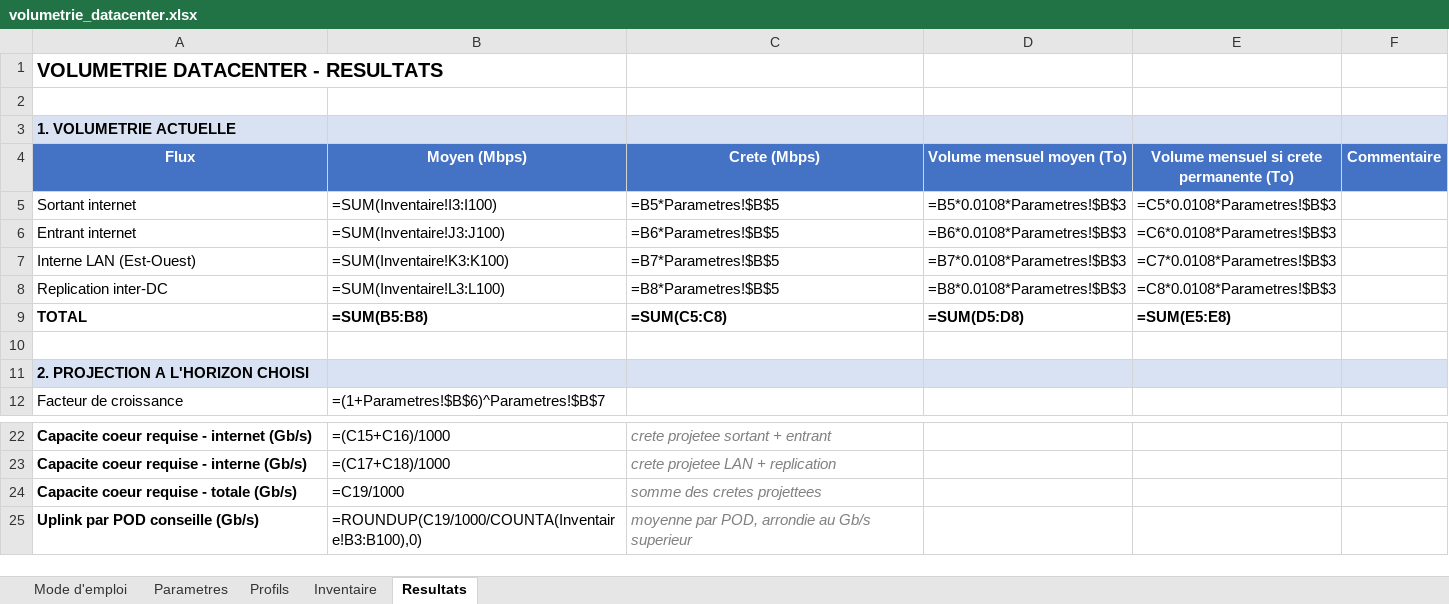
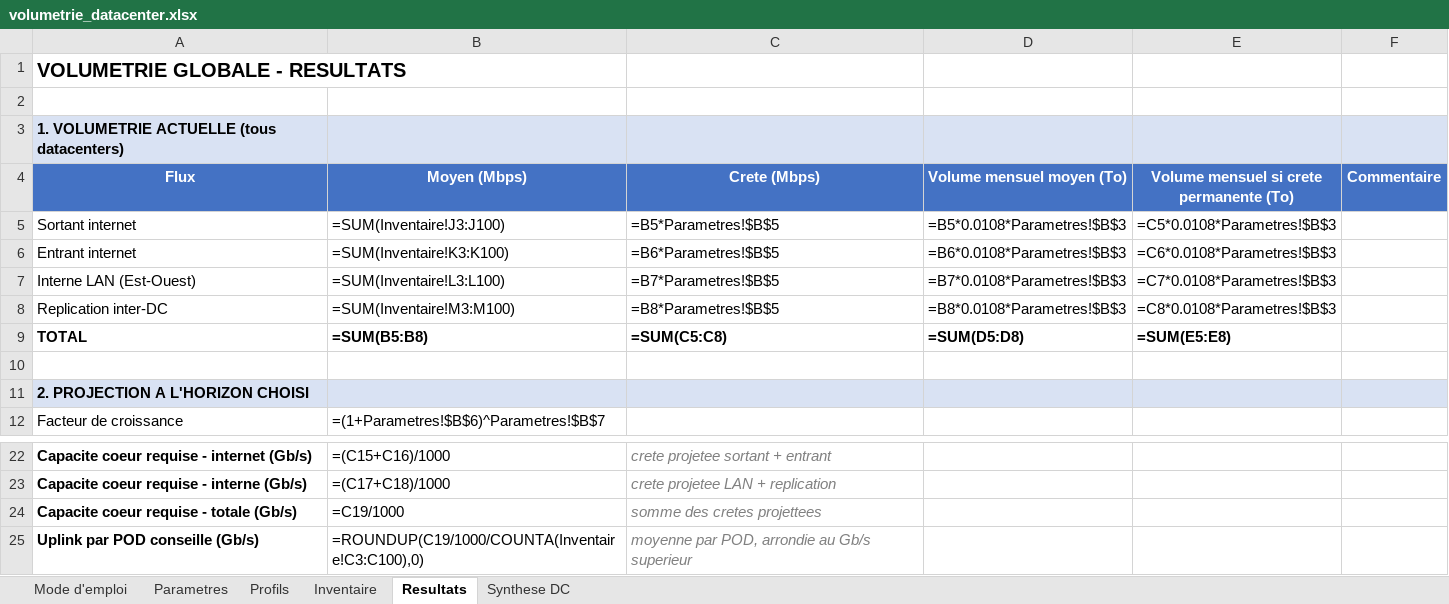
Before and after one commit to ManTronik/volumetrie-datacenter, an Excel workbook: volumetrie_datacenter.xlsx, sheet Resultats, drawn as a sheet; only a part is shown, gaps mark what is left out; values as stored, in another font and other column widths than the file's, no borders; formulas without a stored value are shown as written; removed rows and columns are numbered as before the commit, all else as after; the diff names each change by its address in the sheet, - before the commit and + after, or states it on an @@ line.

Commit message:
Extension multi-datacenters : colonne DC, synthese par site, WAN inter-DC et scenario de bascule N+1
Co-authored-by: ManTronik <ManTronik@users.noreply.github.com>

```diff
--- a/volumetrie_datacenter.xlsx (sheet Resultats)
+++ b/volumetrie_datacenter.xlsx (sheet Resultats)
+sheet tab: Synthese DC
-A1 (Flux): VOLUMETRIE DATACENTER - RESULTATS
+A1 (Flux): VOLUMETRIE GLOBALE - RESULTATS
-A3 (Flux): 1. VOLUMETRIE ACTUELLE
+A3 (Flux): 1. VOLUMETRIE ACTUELLE (tous datacenters)
-row 5: Sortant internet | =SUM(Inventaire!I3:I100) | =B5*Parametres!$B$5 | =B5*0.0108*Parametres!$B$3 | =C5*0.0108*Parametres!$B$3
-A5 (Flux): Entrant internet
+A5 (Flux): Sortant internet
-C5 (Crete (Mbps)): =B6*Parametres!$B$5
+C5 (Crete (Mbps)): =B5*Parametres!$B$5
-D5 (Volume mensuel moyen (To)): =B6*0.0108*Parametres!$B$3
+D5 (Volume mensuel moyen (To)): =B5*0.0108*Parametres!$B$3
-E5: =C6*0.0108*Parametres!$B$3
+E5: =C5*0.0108*Parametres!$B$3
-A6 (Flux): Interne LAN (Est-Ouest)
+A6 (Flux): Entrant internet
-C6 (Crete (Mbps)): =B7*Parametres!$B$5
+C6 (Crete (Mbps)): =B6*Parametres!$B$5
-D6 (Volume mensuel moyen (To)): =B7*0.0108*Parametres!$B$3
+D6 (Volume mensuel moyen (To)): =B6*0.0108*Parametres!$B$3
-E6: =C7*0.0108*Parametres!$B$3
+E6: =C6*0.0108*Parametres!$B$3
-A7 (Flux): Replication inter-DC
+A7 (Flux): Interne LAN (Est-Ouest)
-C7 (Crete (Mbps)): =B8*Parametres!$B$5
+C7 (Crete (Mbps)): =B7*Parametres!$B$5
-D7 (Volume mensuel moyen (To)): =B8*0.0108*Parametres!$B$3
+D7 (Volume mensuel moyen (To)): =B7*0.0108*Parametres!$B$3
-E7: =C8*0.0108*Parametres!$B$3
+E7: =C7*0.0108*Parametres!$B$3
+row 8: Replication inter-DC | =SUM(Inventaire!M3:M100) | =B8*Parametres!$B$5 | =B8*0.0108*Parametres!$B$3 | =C8*0.0108*Parametres!$B$3
-B25 (Moyen (Mbps)): =ROUNDUP(C19/1000/COUNTA(Inventaire!B3:B100),0)
+B25 (Moyen (Mbps)): =ROUNDUP(C19/1000/COUNTA(Inventaire!C3:C100),0)
```
Also changed, not shown: sheet Inventaire, sheet Mode d'emploi, sheet Parametres, sheet Profils, 2 other files.
